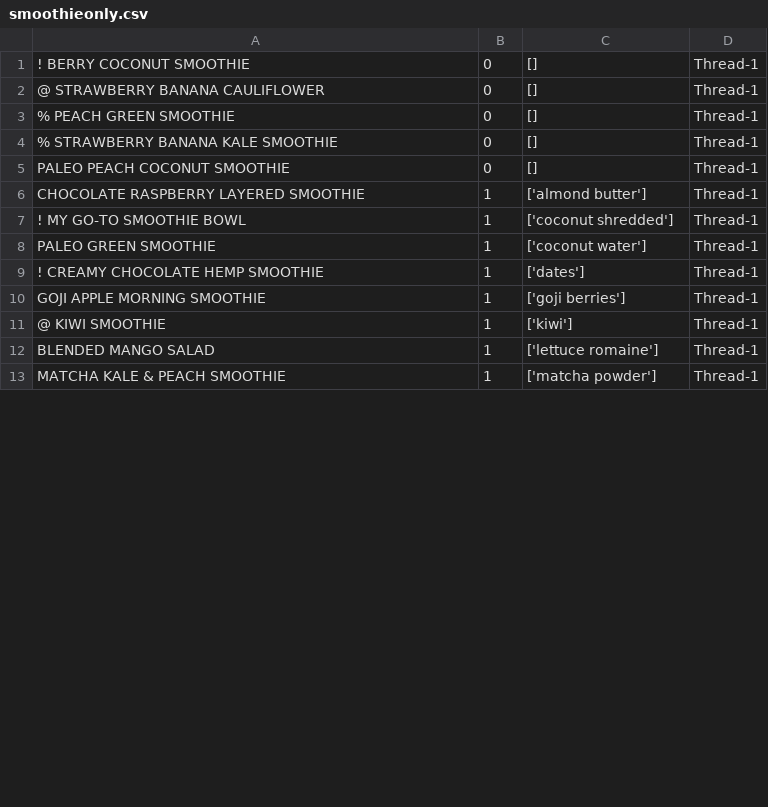
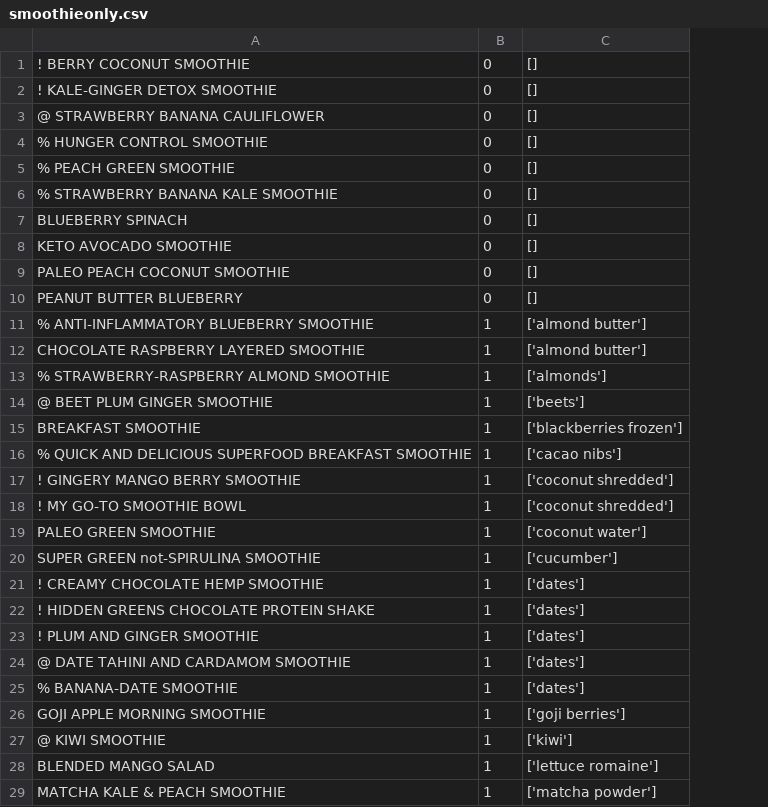
Before and after one commit to tfack/thread, a CSV file: smoothieonly.csv, drawn as a sheet; only a part is shown; removed rows and columns are numbered as before the commit, all else as after; the diff covers the shown part only; the diff names each change by its address in the sheet, - before the commit and + after, or states it on an @@ line.

```diff
--- a/smoothieonly.csv
+++ b/smoothieonly.csv
-column D, rows 1-13: all Thread-1
+row 2: ! KALE-GINGER DETOX SMOOTHIE | 0 | []
+row 4: % HUNGER CONTROL SMOOTHIE | 0 | []
+row 7: BLUEBERRY SPINACH | 0 | []
+row 8: KETO AVOCADO SMOOTHIE | 0 | []
+row 10: PEANUT BUTTER BLUEBERRY | 0 | []
+row 11: % ANTI-INFLAMMATORY BLUEBERRY SMOOTHIE | 1 | ['almond butter']
+row 13: % STRAWBERRY-RASPBERRY ALMOND SMOOTHIE | 1 | ['almonds']
+row 14: @ BEET PLUM GINGER SMOOTHIE | 1 | ['beets']
+row 15: BREAKFAST SMOOTHIE | 1 | ['blackberries frozen']
+row 16: % QUICK AND DELICIOUS SUPERFOOD BREAKFAST SMOOTHIE | 1 | ['cacao nibs']
+row 17: ! GINGERY MANGO BERRY SMOOTHIE | 1 | ['coconut shredded']
+row 20: SUPER GREEN not-SPIRULINA SMOOTHIE | 1 | ['cucumber']
+row 22: ! HIDDEN GREENS CHOCOLATE PROTEIN SHAKE | 1 | ['dates']
+row 23: ! PLUM AND GINGER SMOOTHIE | 1 | ['dates']
+row 24: @ DATE TAHINI AND CARDAMOM SMOOTHIE | 1 | ['dates']
+row 25: % BANANA-DATE SMOOTHIE | 1 | ['dates']
```
Also changed, not shown: 26 added rows elsewhere in this file, 2 other files.
